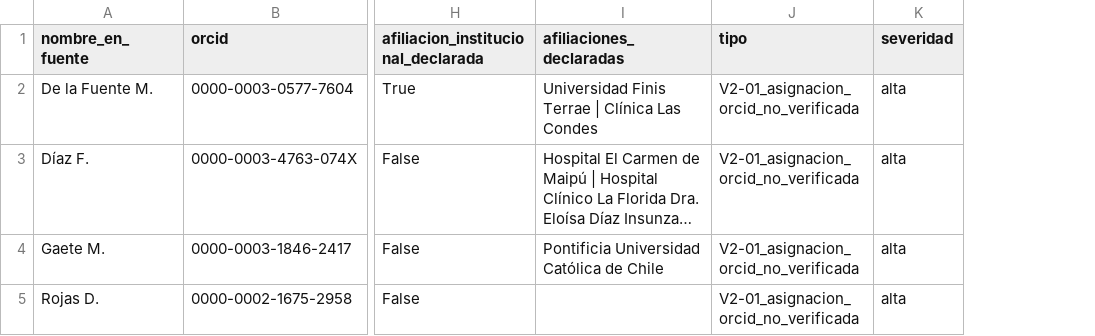
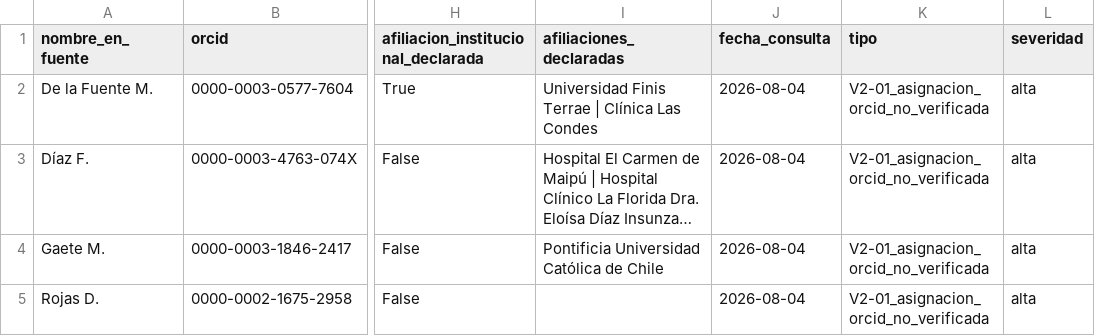
Before and after one commit to pablosanchezmonsalve-hash/Inf-Cienc, a CSV file: internal/orcid_hallazgos.csv, drawn as a sheet; only a part is shown, gaps mark what is left out; long unchanged cells end in …; the diff names each change by its address in the sheet, - before the commit and + after, or states it on an @@ line.

```diff
--- a/internal/orcid_hallazgos.csv
+++ b/internal/orcid_hallazgos.csv
+column J (fecha_consulta), rows 2-5: all 2026-08-04
```
Also changed, not shown: data/enriched/authors_orcid.csv, 4 other files.
